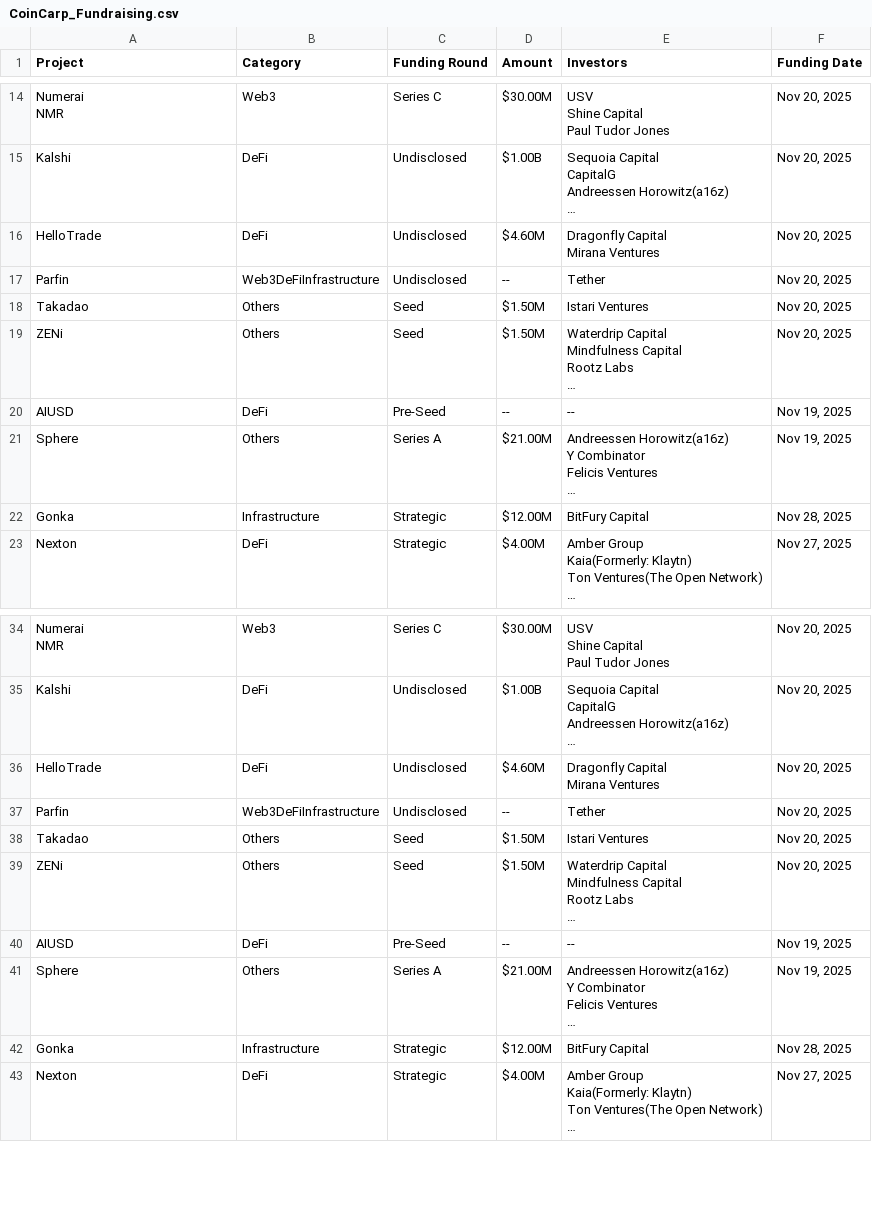
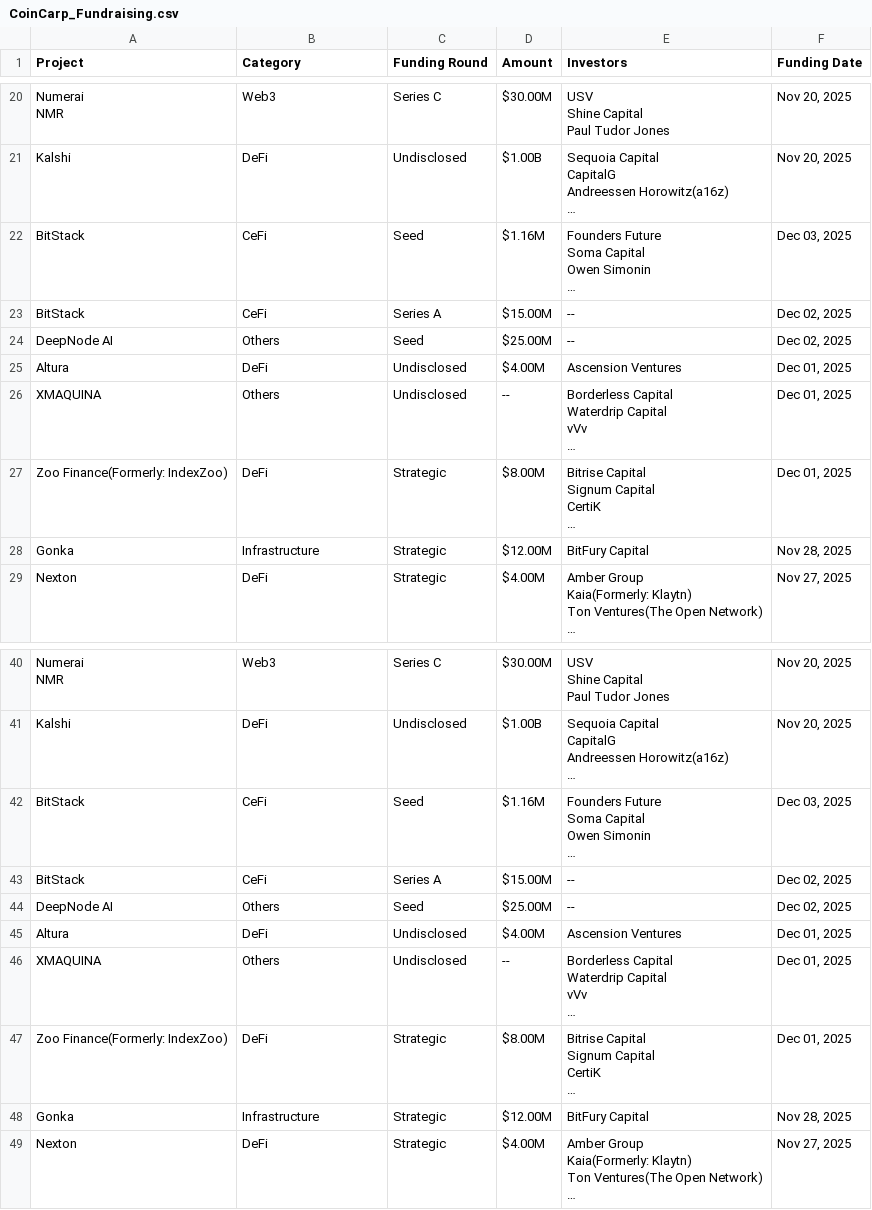
Before and after one commit to rfrm-dao/Funraised-Tokens, a CSV file: CoinCarp_Fundraising.csv, drawn as a sheet; only a part is shown, gaps mark what is left out; the diff covers the shown part only.

```diff
--- a/CoinCarp_Fundraising.csv
+++ b/CoinCarp_Fundraising.csv
@@ -43,15 +58,17 @@ Andreessen Horowitz(a16z)
 …","Nov 20, 2025"
-HelloTrade,DeFi,Undisclosed,$4.60M,"Dragonfly Capital
-Mirana Ventures","Nov 20, 2025"
-Parfin,Web3DeFiInfrastructure,Undisclosed,--,Tether,"Nov 20, 2025"
-Takadao,Others,Seed,$1.50M,Istari Ventures,"Nov 20, 2025"
-ZENi,Others,Seed,$1.50M,"Waterdrip Capital
-Mindfulness Capital
-Rootz Labs
-…","Nov 20, 2025"
-AIUSD,DeFi,Pre-Seed,--,--,"Nov 19, 2025"
-Sphere,Others,Series A,$21.00M,"Andreessen Horowitz(a16z)
-Y Combinator
-Felicis Ventures
-…","Nov 19, 2025"
+BitStack,CeFi,Seed,$1.16M,"Founders Future
+Soma Capital
+Owen Simonin
+…","Dec 03, 2025"
+BitStack,CeFi,Series A,$15.00M,--,"Dec 02, 2025"
+DeepNode AI,Others,Seed,$25.00M,--,"Dec 02, 2025"
+Altura,DeFi,Undisclosed,$4.00M,Ascension Ventures,"Dec 01, 2025"
+XMAQUINA,Others,Undisclosed,--,"Borderless Capital
+Waterdrip Capital
+vVv
+…","Dec 01, 2025"
+Zoo Finance(Formerly: IndexZoo),DeFi,Strategic,$8.00M,"Bitrise Capital
+Signum Capital
+CertiK
+…","Dec 01, 2025"
 Gonka,Infrastructure,Strategic,$12.00M,BitFury Capital,"Nov 28, 2025"
@@ -98,15 +115,17 @@ Andreessen Horowitz(a16z)
 …","Nov 20, 2025"
-HelloTrade,DeFi,Undisclosed,$4.60M,"Dragonfly Capital
-Mirana Ventures","Nov 20, 2025"
-Parfin,Web3DeFiInfrastructure,Undisclosed,--,Tether,"Nov 20, 2025"
-Takadao,Others,Seed,$1.50M,Istari Ventures,"Nov 20, 2025"
-ZENi,Others,Seed,$1.50M,"Waterdrip Capital
-Mindfulness Capital
-Rootz Labs
-…","Nov 20, 2025"
-AIUSD,DeFi,Pre-Seed,--,--,"Nov 19, 2025"
-Sphere,Others,Series A,$21.00M,"Andreessen Horowitz(a16z)
-Y Combinator
-Felicis Ventures
-…","Nov 19, 2025"
+BitStack,CeFi,Seed,$1.16M,"Founders Future
+Soma Capital
+Owen Simonin
+…","Dec 03, 2025"
+BitStack,CeFi,Series A,$15.00M,--,"Dec 02, 2025"
+DeepNode AI,Others,Seed,$25.00M,--,"Dec 02, 2025"
+Altura,DeFi,Undisclosed,$4.00M,Ascension Ventures,"Dec 01, 2025"
+XMAQUINA,Others,Undisclosed,--,"Borderless Capital
+Waterdrip Capital
+vVv
+…","Dec 01, 2025"
+Zoo Finance(Formerly: IndexZoo),DeFi,Strategic,$8.00M,"Bitrise Capital
+Signum Capital
+CertiK
+…","Dec 01, 2025"
 Gonka,Infrastructure,Strategic,$12.00M,BitFury Capital,"Nov 28, 2025"
```
Also changed, not shown: 6 added rows and 6 removed rows elsewhere in this file.
